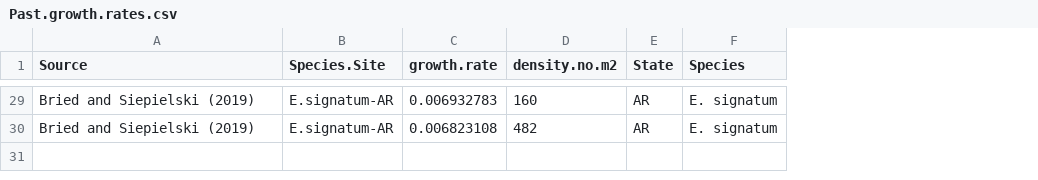
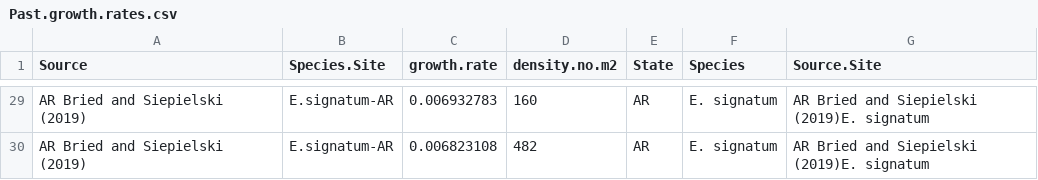
Before and after one commit to bousterhout/Ecological-Causes-of-Coexstinence, a CSV file: Data/Past.growth.rates.csv, drawn as a sheet; only a part is shown, gaps mark what is left out; the diff covers the shown part only; the diff names each change by its address in the sheet, - before the commit and + after, or states it on an @@ line.

```diff
--- a/Data/Past.growth.rates.csv
+++ b/Data/Past.growth.rates.csv
+column G (Source.Site), rows 29-30: AR Bried and Siepielski (2019)E. signatum | AR Bried and Siepielski (2019)E. signatum
-A29:A30 (Source): Bried and Siepielski (2019)
+A29:A30 (Source): AR Bried and Siepielski (2019)
```
Also changed, not shown: 25 edited cells elsewhere in this file, 2 other files.
